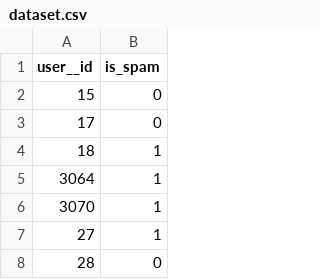
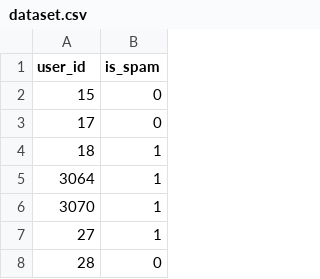
Before and after one commit to comses/comses.net, a CSV file: django/dataset.csv (was django/curator/dataset.csv), drawn as a sheet; only a part is shown.

Commit message:
feat: initializing a new SpamRecommendation whenever a new MemberProfile is created
feat:
 - fit text spam classifier
 - prediction function in classifiers

```diff
--- a/django/curator/dataset.csv
+++ b/django/dataset.csv
@@ -1,2 +1,2 @@
-user__id,is_spam
+user_id,is_spam
 15,0
```
Also changed, not shown: 4 other files.
